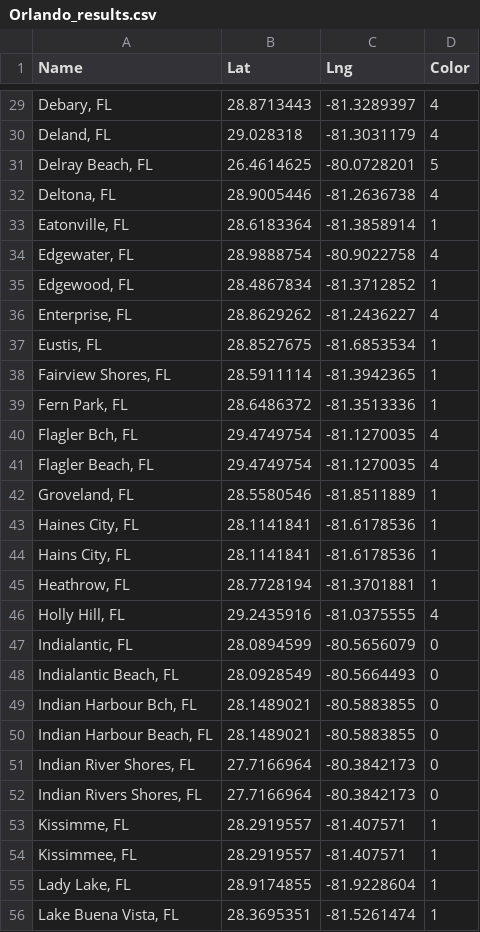
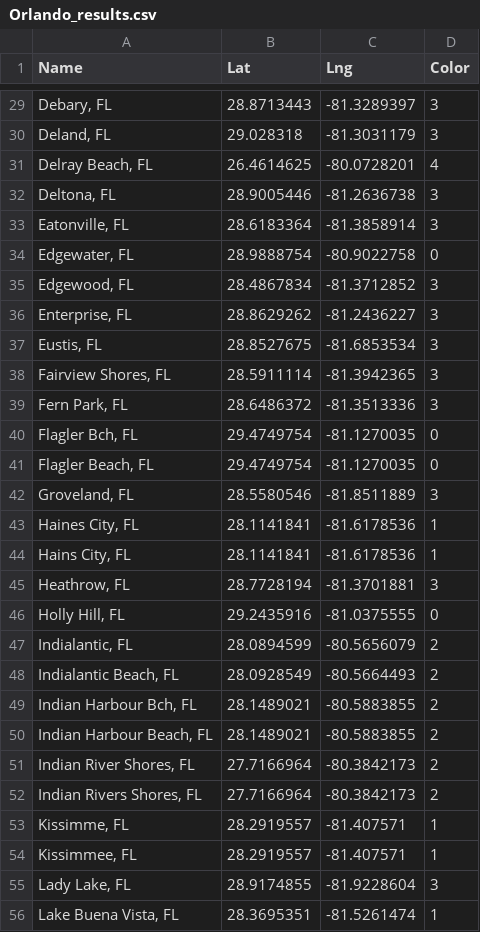
Before and after one commit to corbittcoder/CityClusters, a CSV file: files/Orlando_results.csv, drawn as a sheet; only a part is shown, gaps mark what is left out; the diff covers the shown part only.

```diff
--- a/files/Orlando_results.csv
+++ b/files/Orlando_results.csv
@@ -29,28 +29,28 @@ Name,Lat,Lng,Color
-"Debary, FL",28.8713443,-81.3289397,4
-"Deland, FL",29.028318,-81.3031179,4
-"Delray Beach, FL",26.4614625,-80.0728201,5
-"Deltona, FL",28.9005446,-81.2636738,4
-"Eatonville, FL",28.6183364,-81.3858914,1
-"Edgewater, FL",28.9888754,-80.9022758,4
-"Edgewood, FL",28.4867834,-81.3712852,1
-"Enterprise, FL",28.8629262,-81.2436227,4
-"Eustis, FL",28.8527675,-81.6853534,1
-"Fairview Shores, FL",28.5911114,-81.3942365,1
-"Fern Park, FL",28.6486372,-81.3513336,1
-"Flagler Bch, FL",29.4749754,-81.1270035,4
-"Flagler Beach, FL",29.4749754,-81.1270035,4
-"Groveland, FL",28.5580546,-81.8511889,1
+"Debary, FL",28.8713443,-81.3289397,3
+"Deland, FL",29.028318,-81.3031179,3
+"Delray Beach, FL",26.4614625,-80.0728201,4
+"Deltona, FL",28.9005446,-81.2636738,3
+"Eatonville, FL",28.6183364,-81.3858914,3
+"Edgewater, FL",28.9888754,-80.9022758,0
+"Edgewood, FL",28.4867834,-81.3712852,3
+"Enterprise, FL",28.8629262,-81.2436227,3
+"Eustis, FL",28.8527675,-81.6853534,3
+"Fairview Shores, FL",28.5911114,-81.3942365,3
+"Fern Park, FL",28.6486372,-81.3513336,3
+"Flagler Bch, FL",29.4749754,-81.1270035,0
+"Flagler Beach, FL",29.4749754,-81.1270035,0
+"Groveland, FL",28.5580546,-81.8511889,3
 "Haines City, FL",28.1141841,-81.6178536,1
 "Hains City, FL",28.1141841,-81.6178536,1
-"Heathrow, FL",28.7728194,-81.3701881,1
-"Holly Hill, FL",29.2435916,-81.0375555,4
-"Indialantic, FL",28.0894599,-80.5656079,0
-"Indialantic Beach, FL",28.0928549,-80.5664493,0
-"Indian Harbour Bch, FL",28.1489021,-80.5883855,0
-"Indian Harbour Beach, FL",28.1489021,-80.5883855,0
-"Indian River Shores, FL",27.7166964,-80.3842173,0
-"Indian Rivers Shores, FL",27.7166964,-80.3842173,0
+"Heathrow, FL",28.7728194,-81.3701881,3
+"Holly Hill, FL",29.2435916,-81.0375555,0
+"Indialantic, FL",28.0894599,-80.5656079,2
+"Indialantic Beach, FL",28.0928549,-80.5664493,2
+"Indian Harbour Bch, FL",28.1489021,-80.5883855,2
+"Indian Harbour Beach, FL",28.1489021,-80.5883855,2
+"Indian River Shores, FL",27.7166964,-80.3842173,2
+"Indian Rivers Shores, FL",27.7166964,-80.3842173,2
 "Kissimme, FL",28.2919557,-81.407571,1
 "Kissimmee, FL",28.2919557,-81.407571,1
-"Lady Lake, FL",28.9174855,-81.9228604,1
+"Lady Lake, FL",28.9174855,-81.9228604,3
 "Lake Buena Vista, FL",28.3695351,-81.5261474,1
```
Also changed, not shown: 94 edited cells elsewhere in this file, 6 other files.
